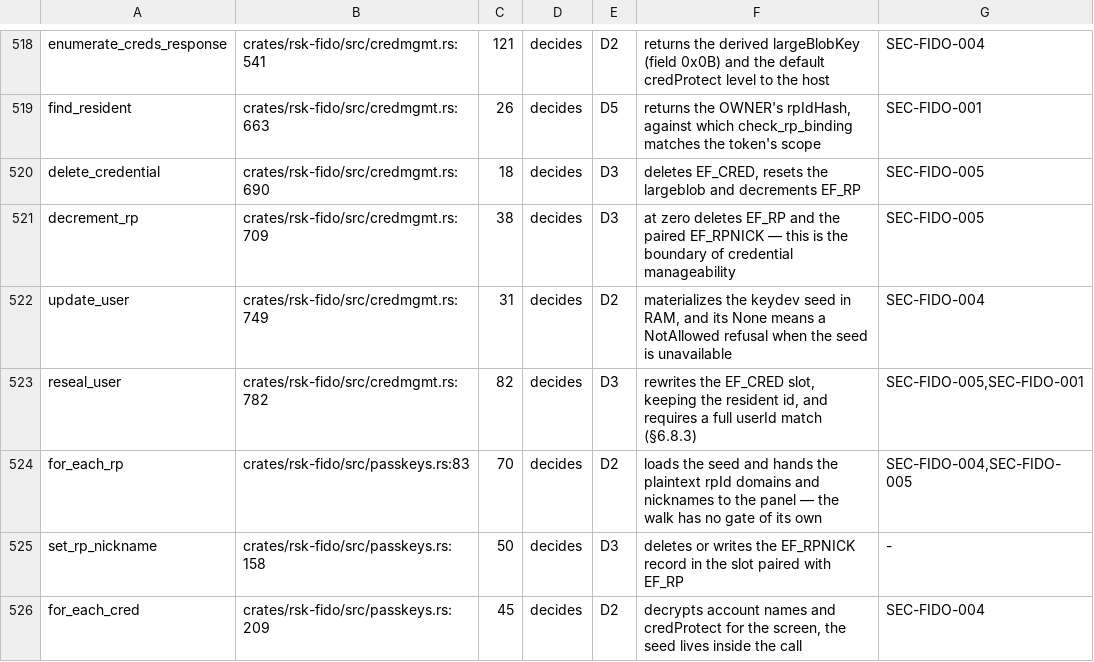
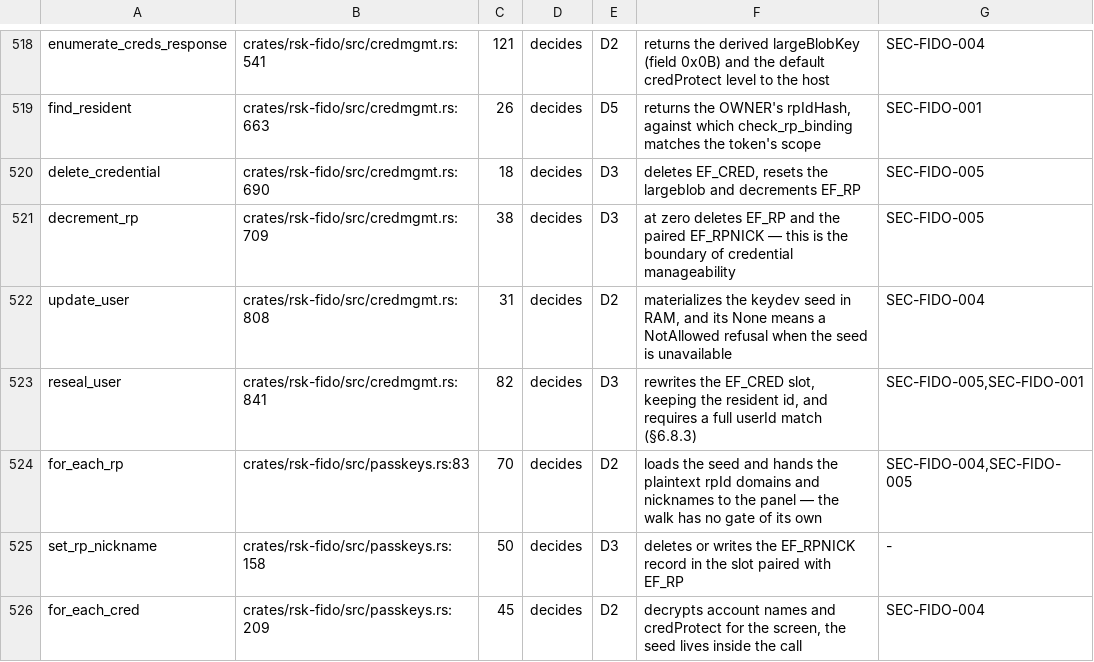
Before and after one commit to TheMaxMur/RS-Key, a TSV file: assurance/c1_inventory.tsv, drawn as a sheet; only a part is shown, gaps mark what is left out.

```diff
--- a/assurance/c1_inventory.tsv
+++ b/assurance/c1_inventory.tsv
@@ -521,4 +521,4 @@ delete_credential	crates/rsk-fido/src/credmgmt.rs:690	18	decides	D3	deletes EF_C
 decrement_rp	crates/rsk-fido/src/credmgmt.rs:709	38	decides	D3	at zero deletes EF_RP and the paired EF_RPNICK — this is the boundary of credential manageability	SEC-FIDO-005
-update_user	crates/rsk-fido/src/credmgmt.rs:749	31	decides	D2	materializes the keydev seed in RAM, and its None means a NotAllowed refusal when the seed is unavailable	SEC-FIDO-004
-reseal_user	crates/rsk-fido/src/credmgmt.rs:782	82	decides	D3	rewrites the EF_CRED slot, keeping the resident id, and requires a full userId match (§6.8.3)	SEC-FIDO-005,SEC-FIDO-001
+update_user	crates/rsk-fido/src/credmgmt.rs:808	31	decides	D2	materializes the keydev seed in RAM, and its None means a NotAllowed refusal when the seed is unavailable	SEC-FIDO-004
+reseal_user	crates/rsk-fido/src/credmgmt.rs:841	82	decides	D3	rewrites the EF_CRED slot, keeping the resident id, and requires a full userId match (§6.8.3)	SEC-FIDO-005,SEC-FIDO-001
 for_each_rp	crates/rsk-fido/src/passkeys.rs:83	70	decides	D2	loads the seed and hands the plaintext rpId domains and nicknames to the panel — the walk has no gate of its own	SEC-FIDO-004,SEC-FIDO-005
```
Also changed, not shown: 22 other files.
